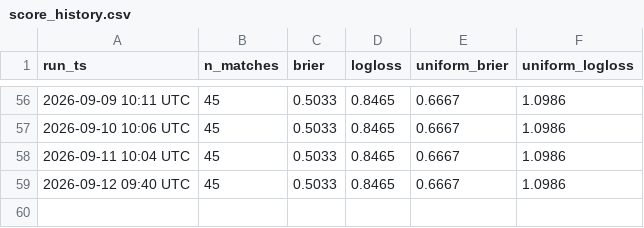
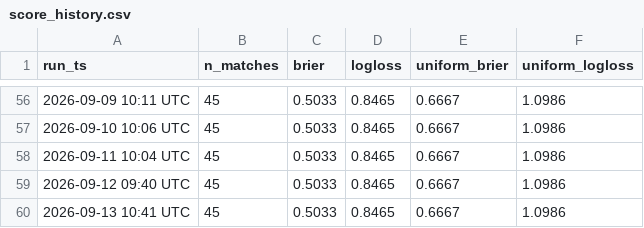
Before and after one commit to mayur212626/fifa-wc2026-predictor, a CSV file: reports/score_history.csv, drawn as a sheet; only a part is shown, gaps mark what is left out; the diff names each change by its address in the sheet, - before the commit and + after, or states it on an @@ line.

```diff
--- a/reports/score_history.csv
+++ b/reports/score_history.csv
+row 60: 2026-09-13 10:41 UTC | 45 | 0.5033 | 0.8465 | 0.6667 | 1.0986
```
Also changed, not shown: reports/odds_history.csv.
